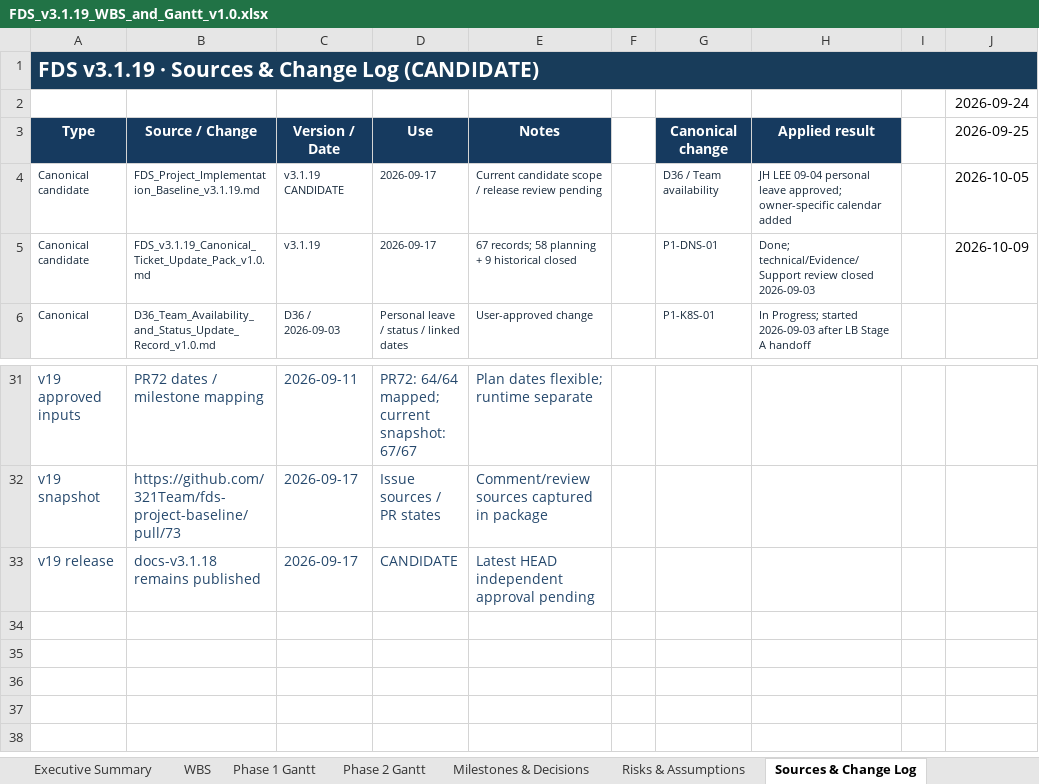
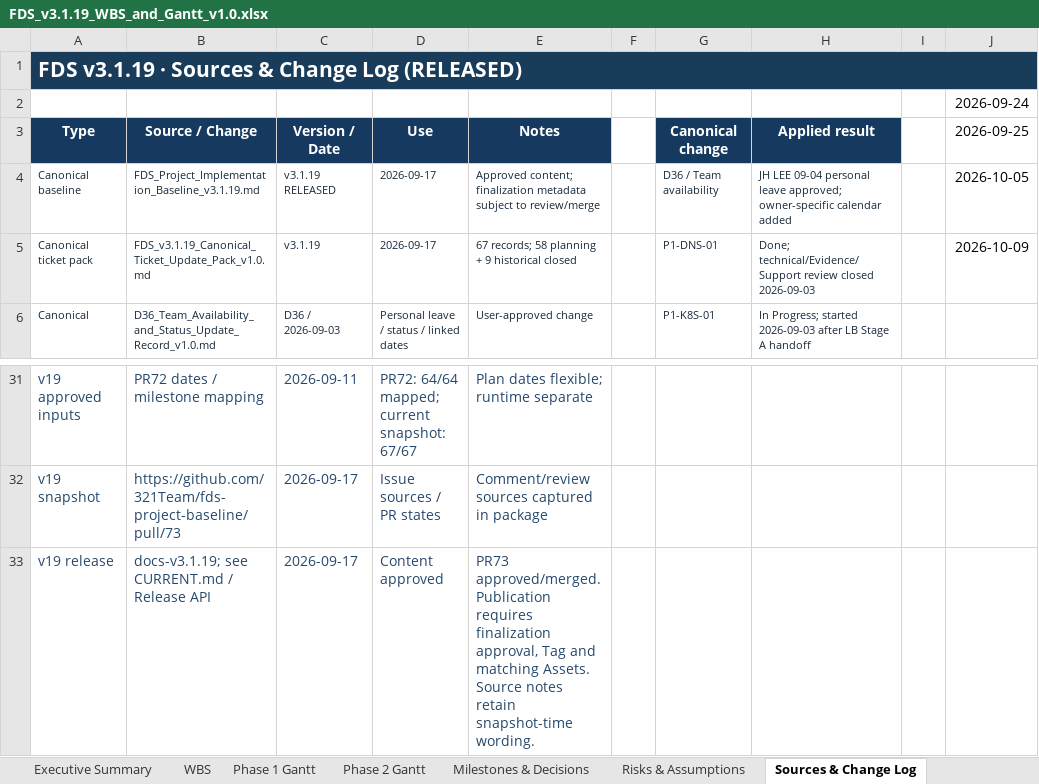
Before and after one commit to 321Team/fds-project-baseline, an Excel workbook: wbs/FDS_v3.1.19_WBS_and_Gantt_v1.0.xlsx, sheet Sources & Change Log, drawn as a sheet; only a part is shown, gaps mark what is left out; values as stored, in another font and other column widths than the file's, no borders; removed rows and columns are numbered as before the commit, all else as after; the diff names each change by its address in the sheet, - before the commit and + after, or states it on an @@ line.

Commit message:
docs(v19): finalize approved canonical release metadata
Record PR73 approval and content merge, align distribution labels, preserve all ticket properties and WBS calculations, and rebuild manifest/checksums. Publication remains pending independent finalization review and actual Tag/Asset verification.

```diff
--- a/wbs/FDS_v3.1.19_WBS_and_Gantt_v1.0.xlsx (sheet Sources & Change Log)
+++ b/wbs/FDS_v3.1.19_WBS_and_Gantt_v1.0.xlsx (sheet Sources & Change Log)
-A1 (Type): …Change Log (CANDIDATE)
+A1 (Type): …Change Log (RELEASED)
-A4 (Type): Canonical candidate
+A4 (Type): Canonical baseline
-C4 (Version / Date): v3.1.19 CANDIDATE
+C4 (Version / Date): v3.1.19 RELEASED
-E4 (Notes): Current candidate scope / release review pending
+E4 (Notes): Approved content; finalization metadata subject to review/merge
-A5 (Type): Canonical candidate
+A5 (Type): Canonical ticket pack
-row 33: v19 release | docs-v3.1.18 remains published | 2026-09-17 | CANDIDATE | Latest HEAD independent approval pending
+row 33: v19 release | docs-v3.1.19; see CURRENT.md / Release API | 2026-09-17 | Content approved | PR73 approved/merged. Publication requires finalization approval, Tag and matching Assets. Source notes retain snapshot-time wording.
```
Also changed, not shown: sheet Executive Summary, sheet Risks & Assumptions, sheet Team Calendar, sheet Milestones & Decisions, sheet WBS, sheet Phase 2 Gantt, 1 more sheet, charts or pictures, 15 other files.
